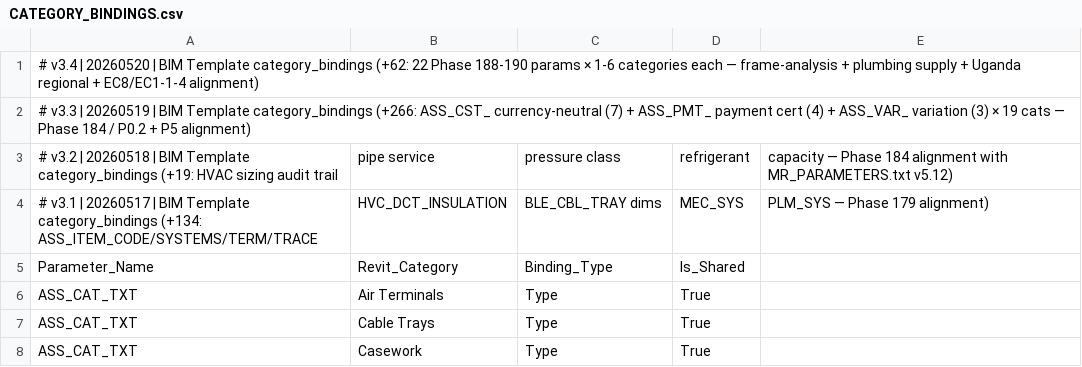
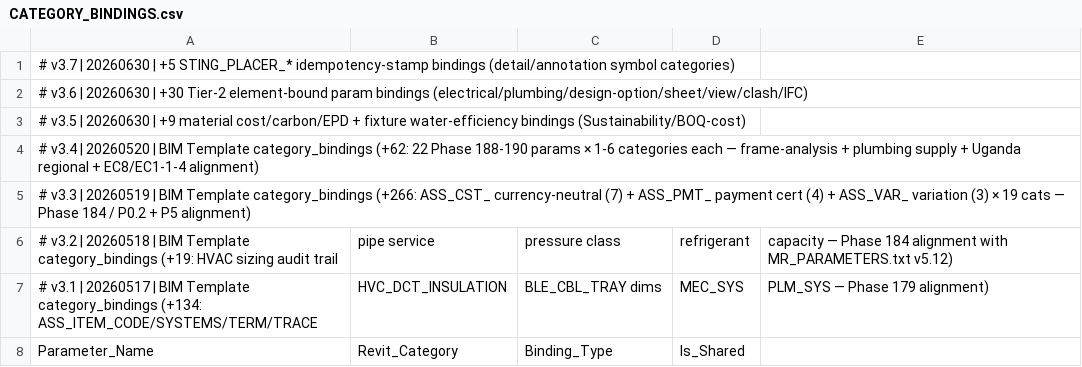
Before and after one commit to beckykyomugisha/STINGTOOLS, a CSV file: StingTools/Data/CATEGORY_BINDINGS.csv, drawn as a sheet; only a part is shown; the shorter side is filled out with more unchanged rows; the diff covers the shown part only; the diff names each change by its address in the sheet, - before the commit and + after, or states it on an @@ line.

```diff
--- a/StingTools/Data/CATEGORY_BINDINGS.csv
+++ b/StingTools/Data/CATEGORY_BINDINGS.csv
+row 1: # v3.7 | 20260630 | +5 STING_PLACER_* idempotency-stamp bindings (detail/annotation symbol categories)
+row 2: # v3.6 | 20260630 | +30 Tier-2 element-bound param bindings (electrical/plumbing/design-option/sheet/view/clash/IFC)
+row 3: # v3.5 | 20260630 | +9 material cost/carbon/EPD + fixture water-efficiency bindings (Sustainability/BOQ-cost)
```
Also changed, not shown: 44 added rows elsewhere in this file, StingTools/Data/BINDING_COVERAGE_MATRIX.csv, 9 other files.
